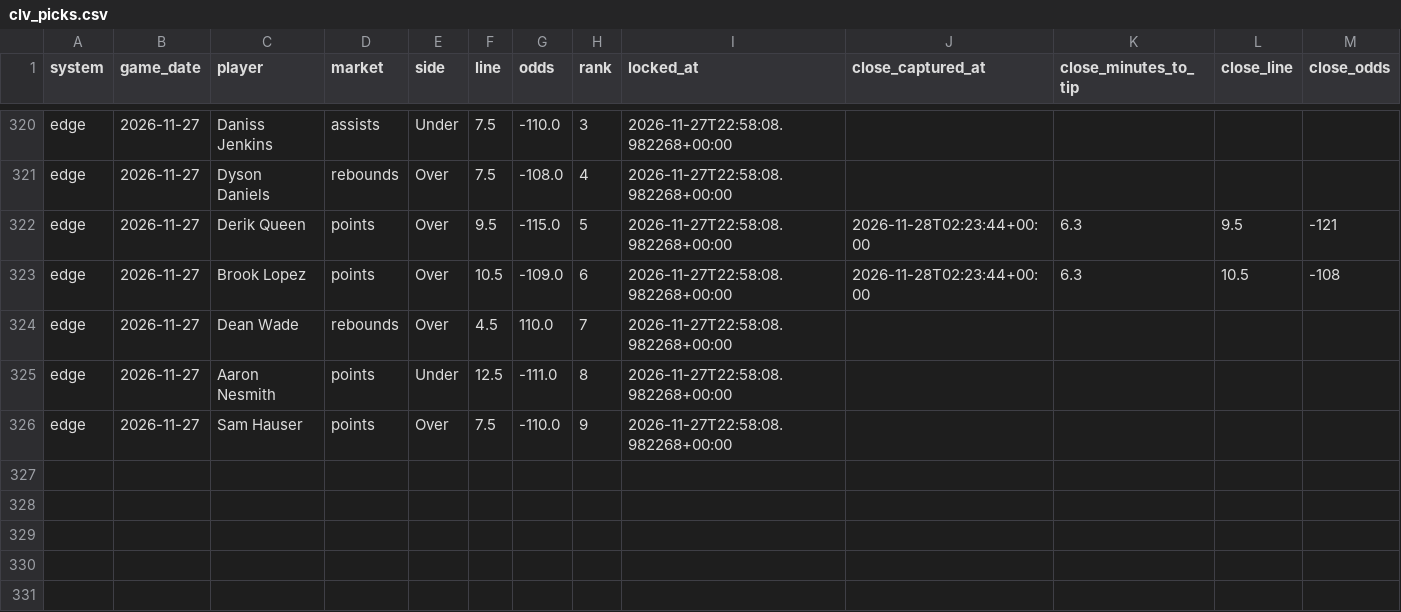
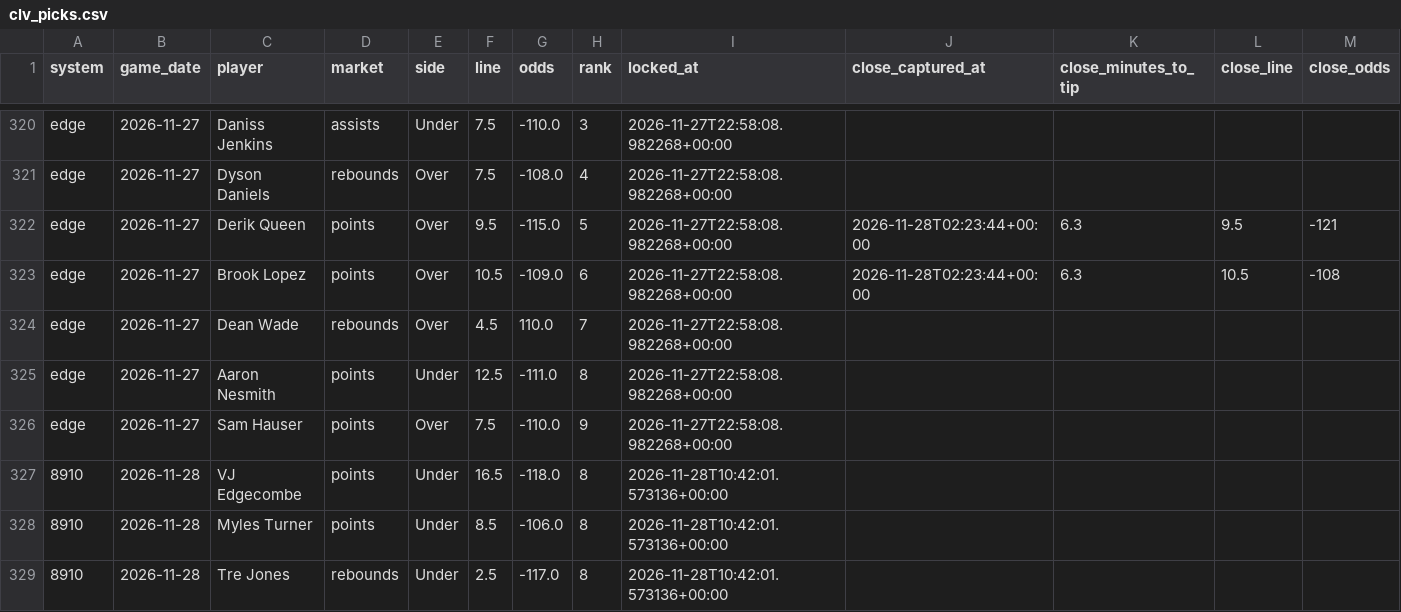
Before and after one commit to skbrillo/prop-analyzer, a CSV file: docs/clv_picks.csv, drawn as a sheet; only a part is shown, gaps mark what is left out; rows hold the shown columns only; the diff names each change by its address in the sheet, - before the commit and + after, or states it on an @@ line.

```diff
--- a/docs/clv_picks.csv
+++ b/docs/clv_picks.csv
+row 327: 8910 | 2026-11-28 | VJ Edgecombe | points | Under | 16.5 | -118.0 | 8 | 2026-11-28T10:42:01.573136+00:00
+row 328: 8910 | 2026-11-28 | Myles Turner | points | Under | 8.5 | -106.0 | 8 | 2026-11-28T10:42:01.573136+00:00
+row 329: 8910 | 2026-11-28 | Tre Jones | rebounds | Under | 2.5 | -117.0 | 8 | 2026-11-28T10:42:01.573136+00:00
```
Also changed, not shown: docs/edge_top25.csv, 17 other files.
